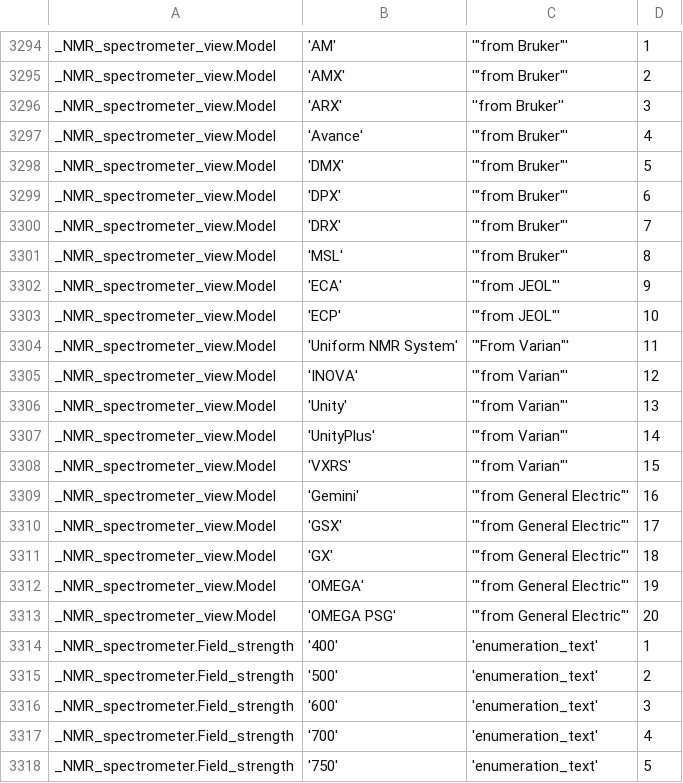
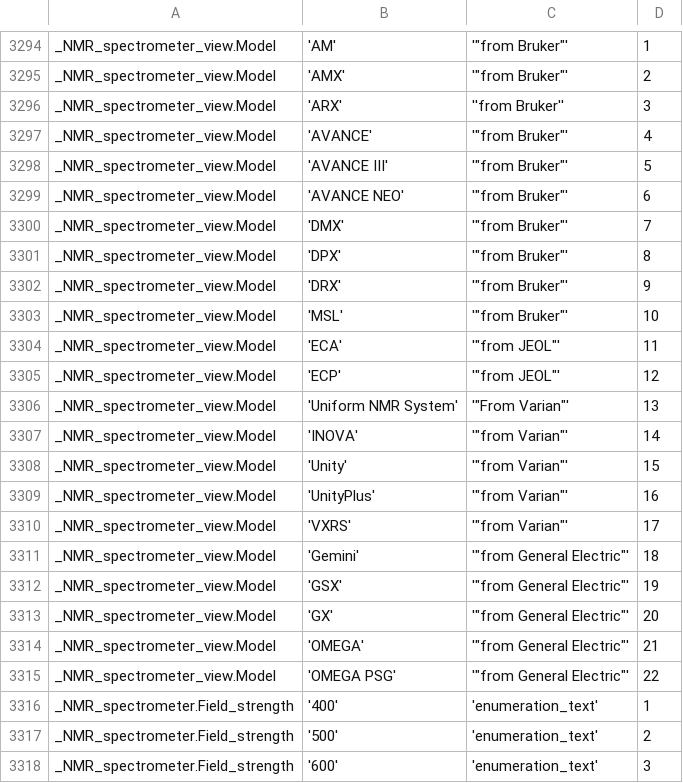
Before and after one commit to bmrb-io/nmr-star-dictionary, a CSV file: NMR-STAR/internal_106_distribution/adit_enum_dict.csv, drawn as a sheet; only a part is shown, gaps mark what is left out; the shorter side is filled out with more unchanged rows.

```diff
--- a/NMR-STAR/internal_106_distribution/adit_enum_dict.csv
+++ b/NMR-STAR/internal_106_distribution/adit_enum_dict.csv
@@ -3296,19 +3296,21 @@ _NMR_spectrometer_view.Model,'AMX','"from Bruker"', 2,
 _NMR_spectrometer_view.Model,'ARX',''from Bruker'', 3,
-_NMR_spectrometer_view.Model,'Avance','"from Bruker"', 4,
-_NMR_spectrometer_view.Model,'DMX','"from Bruker"', 5,
-_NMR_spectrometer_view.Model,'DPX','"from Bruker"', 6,
-_NMR_spectrometer_view.Model,'DRX','"from Bruker"', 7,
-_NMR_spectrometer_view.Model,'MSL','"from Bruker"', 8,
-_NMR_spectrometer_view.Model,'ECA','"from JEOL"', 9,
-_NMR_spectrometer_view.Model,'ECP','"from JEOL"', 10,
-_NMR_spectrometer_view.Model,'Uniform NMR System','"From Varian"', 11,
-_NMR_spectrometer_view.Model,'INOVA','"from Varian"', 12,
-_NMR_spectrometer_view.Model,'Unity','"from Varian"', 13,
-_NMR_spectrometer_view.Model,'UnityPlus','"from Varian"', 14,
-_NMR_spectrometer_view.Model,'VXRS','"from Varian"', 15,
-_NMR_spectrometer_view.Model,'Gemini','"from General Electric"', 16,
-_NMR_spectrometer_view.Model,'GSX','"from General Electric"', 17,
-_NMR_spectrometer_view.Model,'GX','"from General Electric"', 18,
-_NMR_spectrometer_view.Model,'OMEGA','"from General Electric"', 19,
-_NMR_spectrometer_view.Model,'OMEGA PSG','"from General Electric"', 20,
+_NMR_spectrometer_view.Model,'AVANCE','"from Bruker"', 4,
+_NMR_spectrometer_view.Model,'AVANCE III','"from Bruker"', 5,
+_NMR_spectrometer_view.Model,'AVANCE NEO','"from Bruker"', 6,
+_NMR_spectrometer_view.Model,'DMX','"from Bruker"', 7,
+_NMR_spectrometer_view.Model,'DPX','"from Bruker"', 8,
+_NMR_spectrometer_view.Model,'DRX','"from Bruker"', 9,
+_NMR_spectrometer_view.Model,'MSL','"from Bruker"', 10,
+_NMR_spectrometer_view.Model,'ECA','"from JEOL"', 11,
+_NMR_spectrometer_view.Model,'ECP','"from JEOL"', 12,
+_NMR_spectrometer_view.Model,'Uniform NMR System','"From Varian"', 13,
+_NMR_spectrometer_view.Model,'INOVA','"from Varian"', 14,
+_NMR_spectrometer_view.Model,'Unity','"from Varian"', 15,
+_NMR_spectrometer_view.Model,'UnityPlus','"from Varian"', 16,
+_NMR_spectrometer_view.Model,'VXRS','"from Varian"', 17,
+_NMR_spectrometer_view.Model,'Gemini','"from General Electric"', 18,
+_NMR_spectrometer_view.Model,'GSX','"from General Electric"', 19,
+_NMR_spectrometer_view.Model,'GX','"from General Electric"', 20,
+_NMR_spectrometer_view.Model,'OMEGA','"from General Electric"', 21,
+_NMR_spectrometer_view.Model,'OMEGA PSG','"from General Electric"', 22,
 _NMR_spectrometer.Field_strength,'400','enumeration_text', 1,
```
Also changed, not shown: NMR-STAR/internal_106_distribution/adit_cat_grp_i.csv, NMR-STAR/internal_106_distribution/adit_tag_validation.csv, 30 other files.
